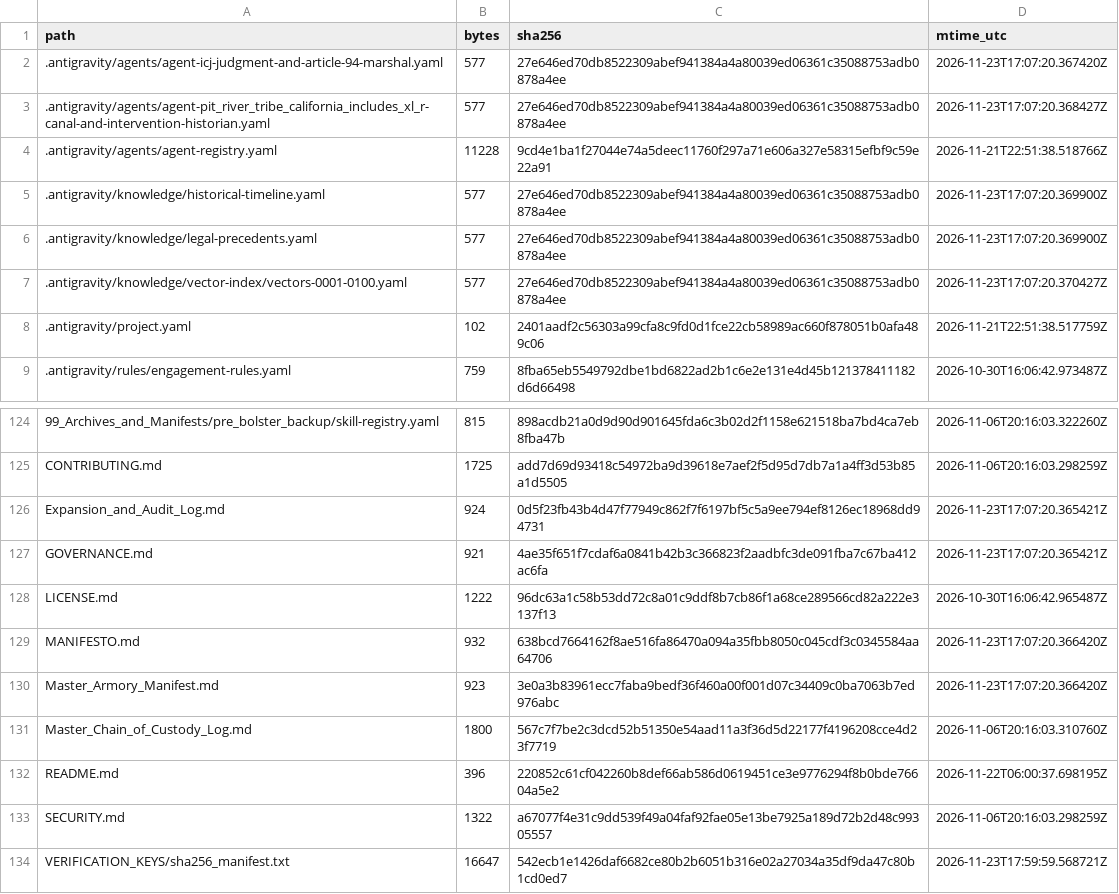
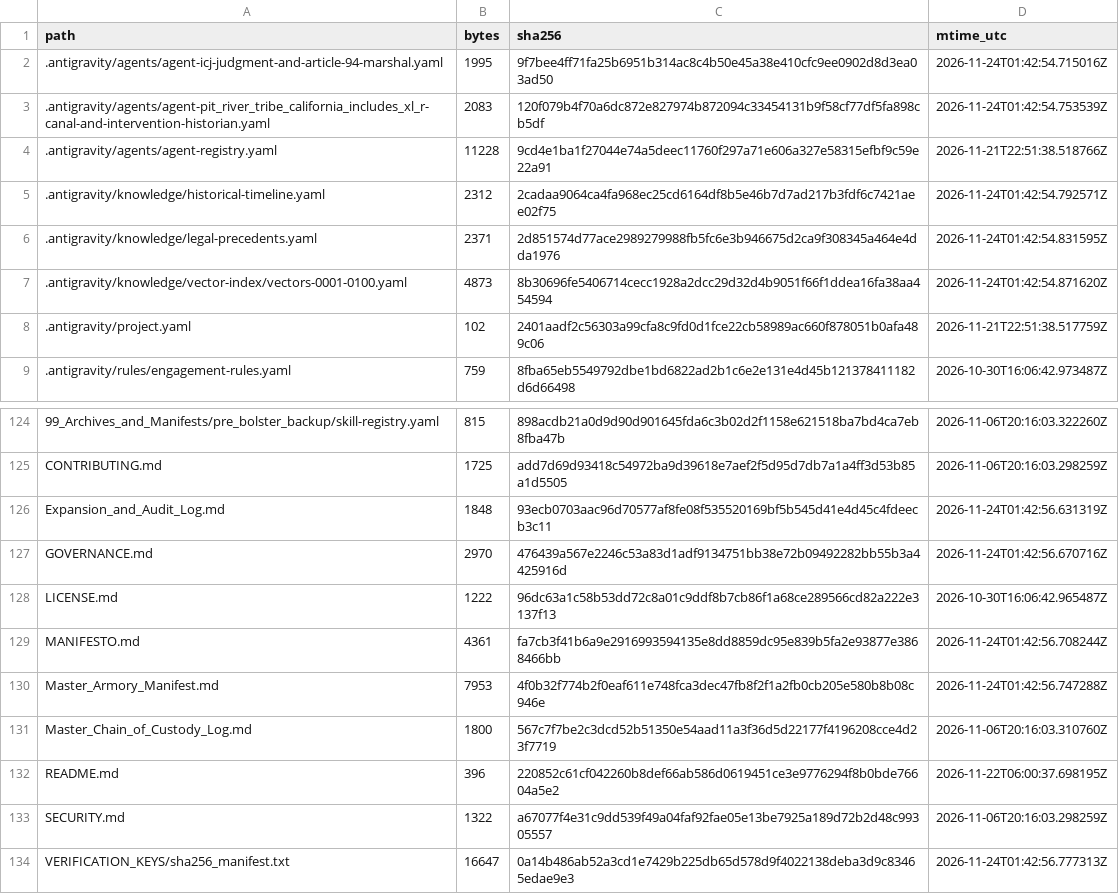
Before and after one commit to GlobalRestitutionAlliance/turtle-island-us-ca-pit-river-tribe-california-includes-xl-r-master-litigation, a CSV file: 99_Archives_and_Manifests/MANIFEST_SHA256.csv, drawn as a sheet; only a part is shown, gaps mark what is left out; the diff covers the shown part only.

```diff
--- a/99_Archives_and_Manifests/MANIFEST_SHA256.csv
+++ b/99_Archives_and_Manifests/MANIFEST_SHA256.csv
@@ -1,8 +1,8 @@
 path,bytes,sha256,mtime_utc
-.antigravity/agents/agent-icj-judgment-and-article-94-marshal.yaml,577,27e646ed70db8522309abef941384a4a80039ed06361c35088753adb0878a4ee,2026-11-23T17:07:20.367420Z
-.antigravity/agents/agent-pit_river_tribe_california_includes_xl_r-canal-and-intervention-historian.yaml,577,27e646ed70db8522309abef941384a4a80039ed06361c35088753adb0878a4ee,2026-11-23T17:07:20.368427Z
+.antigravity/agents/agent-icj-judgment-and-article-94-marshal.yaml,1995,9f7bee4ff71fa25b6951b314ac8c4b50e45a38e410cfc9ee0902d8d3ea03ad50,2026-11-24T01:42:54.715016Z
+.antigravity/agents/agent-pit_river_tribe_california_includes_xl_r-canal-and-intervention-historian.yaml,2083,120f079b4f70a6dc872e827974b872094c33454131b9f58cf77df5fa898cb5df,2026-11-24T01:42:54.753539Z
 .antigravity/agents/agent-registry.yaml,11228,9cd4e1ba1f27044e74a5deec11760f297a71e606a327e58315efbf9c59e22a91,2026-11-21T22:51:38.518766Z
-.antigravity/knowledge/historical-timeline.yaml,577,27e646ed70db8522309abef941384a4a80039ed06361c35088753adb0878a4ee,2026-11-23T17:07:20.369900Z
-.antigravity/knowledge/legal-precedents.yaml,577,27e646ed70db8522309abef941384a4a80039ed06361c35088753adb0878a4ee,2026-11-23T17:07:20.369900Z
-.antigravity/knowledge/vector-index/vectors-0001-0100.yaml,577,27e646ed70db8522309abef941384a4a80039ed06361c35088753adb0878a4ee,2026-11-23T17:07:20.370427Z
+.antigravity/knowledge/historical-timeline.yaml,2312,2cadaa9064ca4fa968ec25cd6164df8b5e46b7d7ad217b3fdf6c7421aee02f75,2026-11-24T01:42:54.792571Z
+.antigravity/knowledge/legal-precedents.yaml,2371,2d851574d77ace2989279988fb5fc6e3b946675d2ca9f308345a464e4dda1976,2026-11-24T01:42:54.831595Z
+.antigravity/knowledge/vector-index/vectors-0001-0100.yaml,4873,8b30696fe5406714cecc1928a2dcc29d32d4b9051f66f1ddea16fa38aa454594,2026-11-24T01:42:54.871620Z
 .antigravity/project.yaml,102,2401aadf2c56303a99cfa8c9fd0d1fce22cb58989ac660f878051b0afa489c06,2026-11-21T22:51:38.517759Z
@@ -125,7 +125,7 @@ path,bytes,sha256,mtime_utc
 CONTRIBUTING.md,1725,add7d69d93418c54972ba9d39618e7aef2f5d95d7db7a1a4ff3d53b85a1d5505,2026-11-06T20:16:03.298259Z
-Expansion_and_Audit_Log.md,924,0d5f23fb43b4d47f77949c862f7f6197bf5c5a9ee794ef8126ec18968dd94731,2026-11-23T17:07:20.365421Z
-GOVERNANCE.md,921,4ae35f651f7cdaf6a0841b42b3c366823f2aadbfc3de091fba7c67ba412ac6fa,2026-11-23T17:07:20.365421Z
+Expansion_and_Audit_Log.md,1848,93ecb0703aac96d70577af8fe08f535520169bf5b545d41e4d45c4fdeecb3c11,2026-11-24T01:42:56.631319Z
+GOVERNANCE.md,2970,476439a567e2246c53a83d1adf9134751bb38e72b09492282bb55b3a4425916d,2026-11-24T01:42:56.670716Z
 LICENSE.md,1222,96dc63a1c58b53dd72c8a01c9ddf8b7cb86f1a68ce289566cd82a222e3137f13,2026-10-30T16:06:42.965487Z
-MANIFESTO.md,932,638bcd7664162f8ae516fa86470a094a35fbb8050c045cdf3c0345584aa64706,2026-11-23T17:07:20.366420Z
-Master_Armory_Manifest.md,923,3e0a3b83961ecc7faba9bedf36f460a00f001d07c34409c0ba7063b7ed976abc,2026-11-23T17:07:20.366420Z
+MANIFESTO.md,4361,fa7cb3f41b6a9e2916993594135e8dd8859dc95e839b5fa2e93877e3868466bb,2026-11-24T01:42:56.708244Z
+Master_Armory_Manifest.md,7953,4f0b32f774b2f0eaf611e748fca3dec47fb8f2f1a2fb0cb205e580b8b08c946e,2026-11-24T01:42:56.747288Z
 Master_Chain_of_Custody_Log.md,1800,567c7f7be2c3dcd52b51350e54aad11a3f36d5d22177f4196208cce4d23f7719,2026-11-06T20:16:03.310760Z
@@ -133,2 +133,2 @@ README.md,396,220852c61cf042260b8def66ab586d0619451ce3e9776294f8b0bde76604a5e2,2
 SECURITY.md,1322,a67077f4e31c9dd539f49a04faf92fae05e13be7925a189d72b2d48c99305557,2026-11-06T20:16:03.298259Z
-VERIFICATION_KEYS/sha256_manifest.txt,16647,542ecb1e1426daf6682ce80b2b6051b316e02a27034a35df9da47c80b1cd0ed7,2026-11-23T17:59:59.568721Z
+VERIFICATION_KEYS/sha256_manifest.txt,16647,0a14b486ab52a3cd1e7429b225db65d578d9f4022138deba3d9c83465edae9e3,2026-11-24T01:42:56.777313Z
```
Also changed, not shown: 81 edited cells elsewhere in this file, 37 other files.
